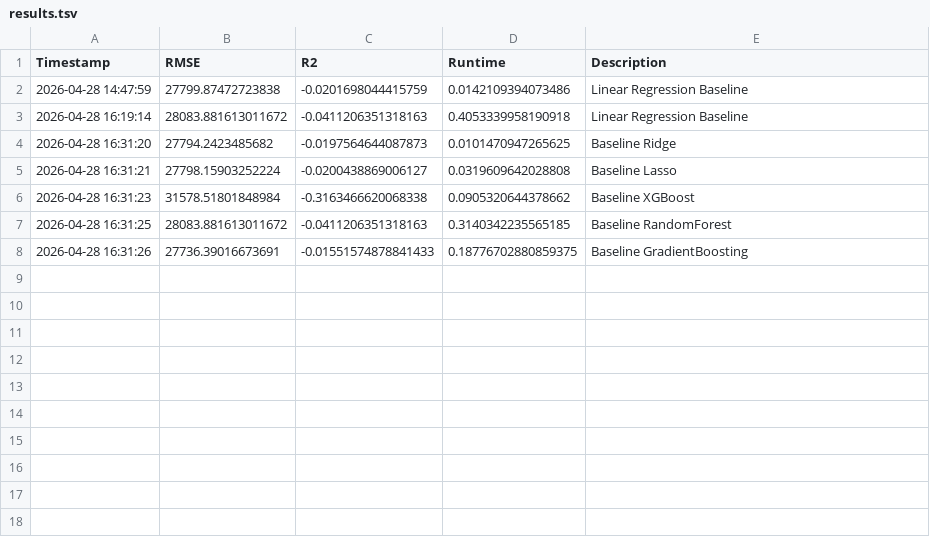
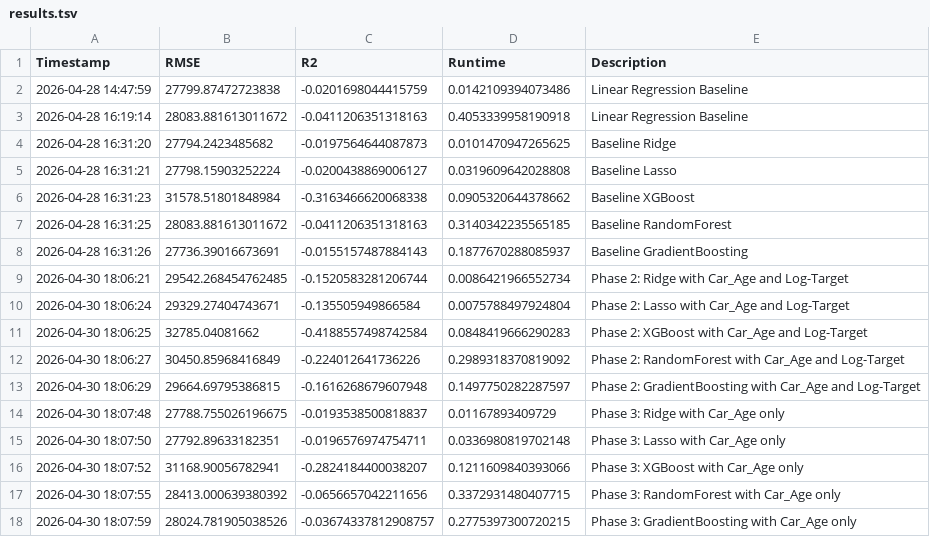
Before and after one commit to miriammei/used-car-autoresearch, a TSV file: results.tsv, drawn as a sheet.

```diff
--- a/results.tsv
+++ b/results.tsv
@@ -7,2 +7,12 @@ Timestamp	RMSE	R2	Runtime	Description
 2026-04-28 16:31:25	28083.881613011672	-0.0411206351318163	0.3140342235565185	Baseline RandomForest
-2026-04-28 16:31:26	27736.39016673691	-0.01551574878841433	0.18776702880859375	Baseline GradientBoosting
+2026-04-28 16:31:26	27736.39016673691	-0.0155157487884143	0.1877670288085937	Baseline GradientBoosting
+2026-04-30 18:06:21	29542.268454762485	-0.1520583281206744	0.0086421966552734	Phase 2: Ridge with Car_Age and Log-Target
+2026-04-30 18:06:24	29329.27404743671	-0.135505949866584	0.0075788497924804	Phase 2: Lasso with Car_Age and Log-Target
+2026-04-30 18:06:25	32785.04081662	-0.4188557498742584	0.0848419666290283	Phase 2: XGBoost with Car_Age and Log-Target
+2026-04-30 18:06:27	30450.85968416849	-0.224012641736226	0.2989318370819092	Phase 2: RandomForest with Car_Age and Log-Target
+2026-04-30 18:06:29	29664.69795386815	-0.1616268679607948	0.1497750282287597	Phase 2: GradientBoosting with Car_Age and Log-Target
+2026-04-30 18:07:48	27788.755026196675	-0.0193538500818837	0.01167893409729	Phase 3: Ridge with Car_Age only
+2026-04-30 18:07:50	27792.89633182351	-0.0196576974754711	0.0336980819702148	Phase 3: Lasso with Car_Age only
+2026-04-30 18:07:52	31168.90056782941	-0.2824184400038207	0.1211609840393066	Phase 3: XGBoost with Car_Age only
+2026-04-30 18:07:55	28413.000639380392	-0.0656657042211656	0.3372931480407715	Phase 3: RandomForest with Car_Age only
+2026-04-30 18:07:59	28024.781905038526	-0.03674337812908757	0.2775397300720215	Phase 3: GradientBoosting with Car_Age only
```
Also changed, not shown: 3 other files.
